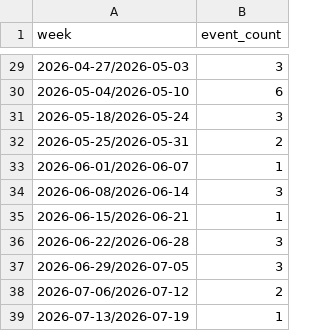
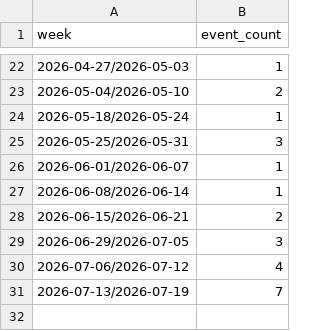
Before and after one commit to SFGrowth/Project-Atlas, a CSV file: docs/research/payout-vault/experiments/PV-EXP-001/PV_EXP_001_WEEKLY_FREQUENCY.csv, drawn as a sheet; only a part is shown, gaps mark what is left out; the diff covers the shown part only.

```diff
--- a/docs/research/payout-vault/experiments/PV-EXP-001/PV_EXP_001_WEEKLY_FREQUENCY.csv
+++ b/docs/research/payout-vault/experiments/PV-EXP-001/PV_EXP_001_WEEKLY_FREQUENCY.csv
@@ -29,11 +22,10 @@ week,event_count
-2026-04-27/2026-05-03,3
-2026-05-04/2026-05-10,6
-2026-05-18/2026-05-24,3
-2026-05-25/2026-05-31,2
+2026-04-27/2026-05-03,1
+2026-05-04/2026-05-10,2
+2026-05-18/2026-05-24,1
+2026-05-25/2026-05-31,3
 2026-06-01/2026-06-07,1
-2026-06-08/2026-06-14,3
-2026-06-15/2026-06-21,1
-2026-06-22/2026-06-28,3
+2026-06-08/2026-06-14,1
+2026-06-15/2026-06-21,2
 2026-06-29/2026-07-05,3
-2026-07-06/2026-07-12,2
-2026-07-13/2026-07-19,1
+2026-07-06/2026-07-12,4
+2026-07-13/2026-07-19,7
```
Also changed, not shown: 3 added rows, 10 removed rows and 11 edited cells elsewhere in this file, 11 other files.
